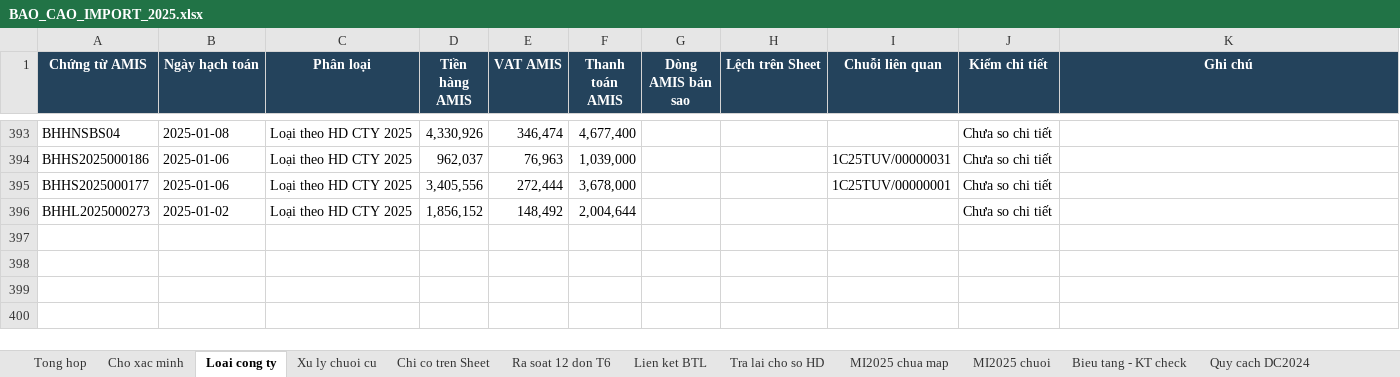
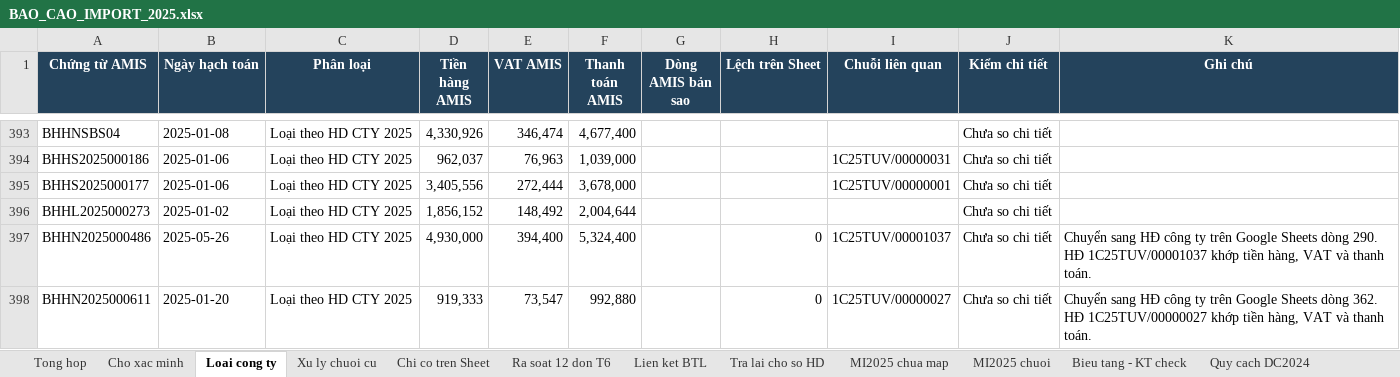
Before and after one commit to vansang2409/UVG, an Excel workbook: outputs/import-2025-20261109/deliverables/BAO_CAO_IMPORT_2025.xlsx, sheet Loai cong ty, drawn as a sheet; only a part is shown, gaps mark what is left out; values as stored, in another font and other column widths than the file's, no borders; table styles not drawn; the diff names each change by its address in the sheet, - before the commit and + after, or states it on an @@ line.

```diff
--- a/outputs/import-2025-20261109/deliverables/BAO_CAO_IMPORT_2025.xlsx (sheet Loai cong ty)
+++ b/outputs/import-2025-20261109/deliverables/BAO_CAO_IMPORT_2025.xlsx (sheet Loai cong ty)
+row 397: BHHN2025000486 | 2025-05-26 | Loại theo HD CTY 2025 | 4,930,000 | 394,400 | 5,324,400 |  | 0 | 1C25TUV/00001037 | Chưa so chi tiết | Chuyển sang HĐ công ty trên Google Sheets dòng 290. HĐ 1C25TUV/00001037 khớp tiền hàng, VAT và thanh toán.
+row 398: BHHN2025000611 | 2025-01-20 | Loại theo HD CTY 2025 | 919,333 | 73,547 | 992,880 |  | 0 | 1C25TUV/00000027 | Chưa so chi tiết | Chuyển sang HĐ công ty trên Google Sheets dòng 362. HĐ 1C25TUV/00000027 khớp tiền hàng, VAT và thanh toán.
```
Also changed, not shown: sheet Lien ket BTL, sheet Tra lai cho so HD, sheet Xu ly chuoi cu, sheet Tong hop, outputs/import-2025-20261109/IMPORT_DIEU_CHINH_BGG00001_CHO_SO_HD.xlsx, outputs/import-2025-20261109/deliverables/IMPORT_DIEU_CHINH_BTL_2025_CHO_SO_HD.xlsx, 13 other files.
